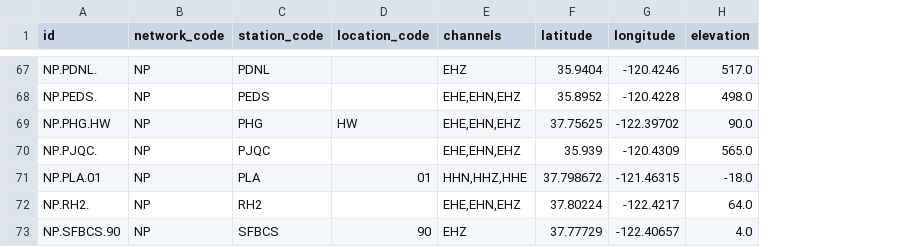
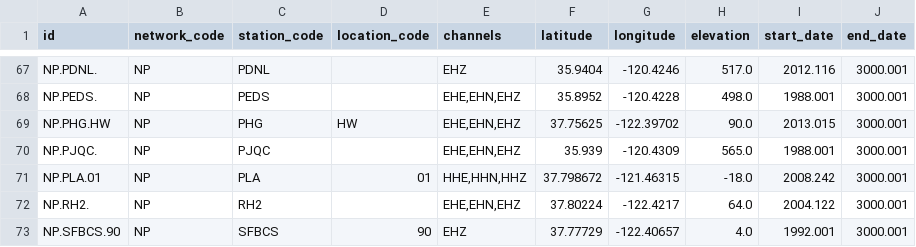
Before and after one commit to SeisSCOPED/cloudwork, a CSV file: networks/NP.csv, drawn as a sheet; only a part is shown, gaps mark what is left out; the diff covers the shown part only; the diff names each change by its address in the sheet, - before the commit and + after, or states it on an @@ line.

```diff
--- a/networks/NP.csv
+++ b/networks/NP.csv
+column I (start_date), rows 67-73: 2012.116 | 1988.001 | 2013.015 | 1988.001 | 2008.242 | 2004.122 | 1992.001
+column J (end_date), rows 67-73: all 3000.001
-E71 (channels): HHN,HHZ,HHE
+E71 (channels): HHE,HHN,HHZ
```
Also changed, not shown: 8 edited cells elsewhere in this file, networks/BK.csv, 21 other files.
